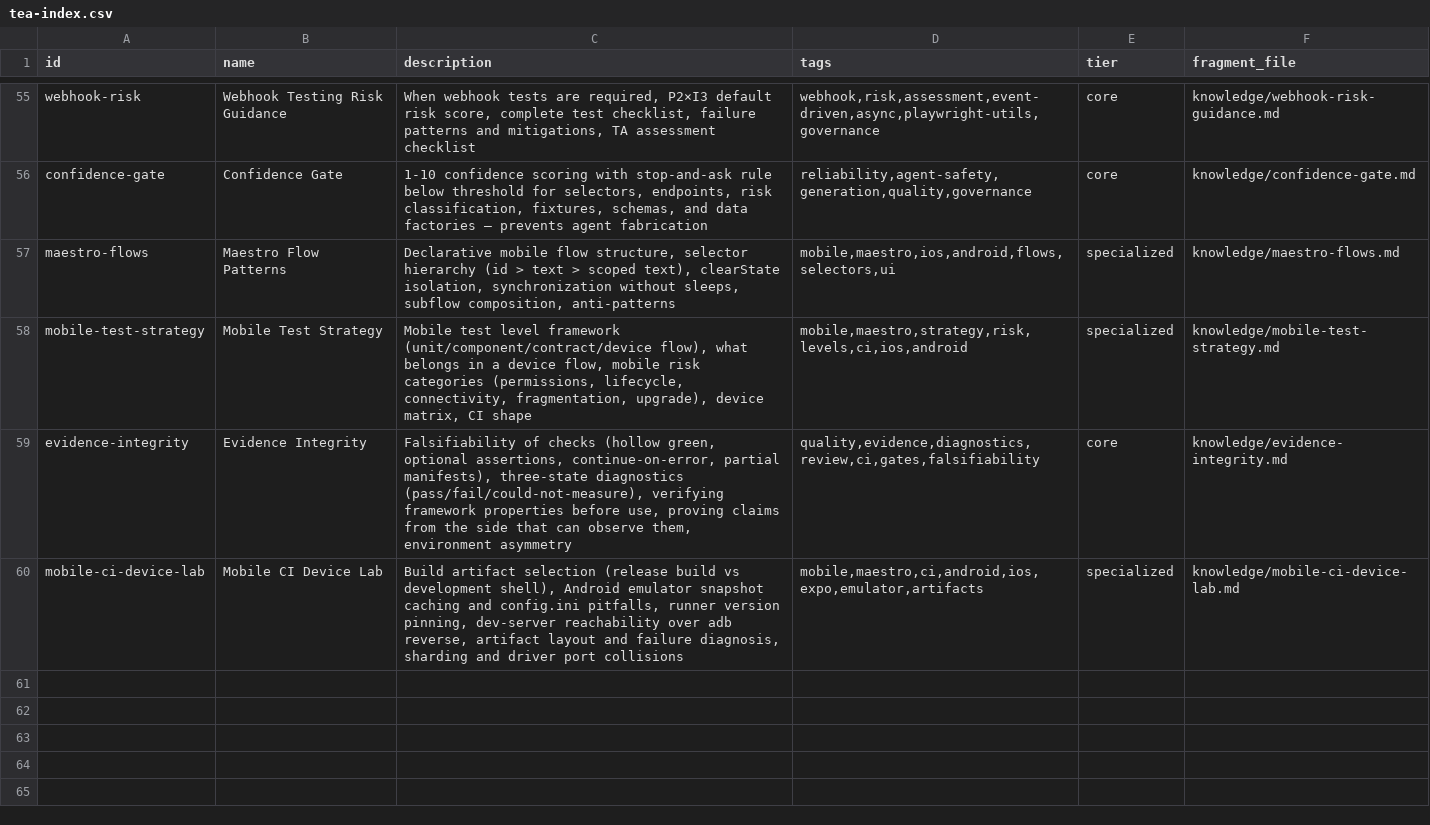
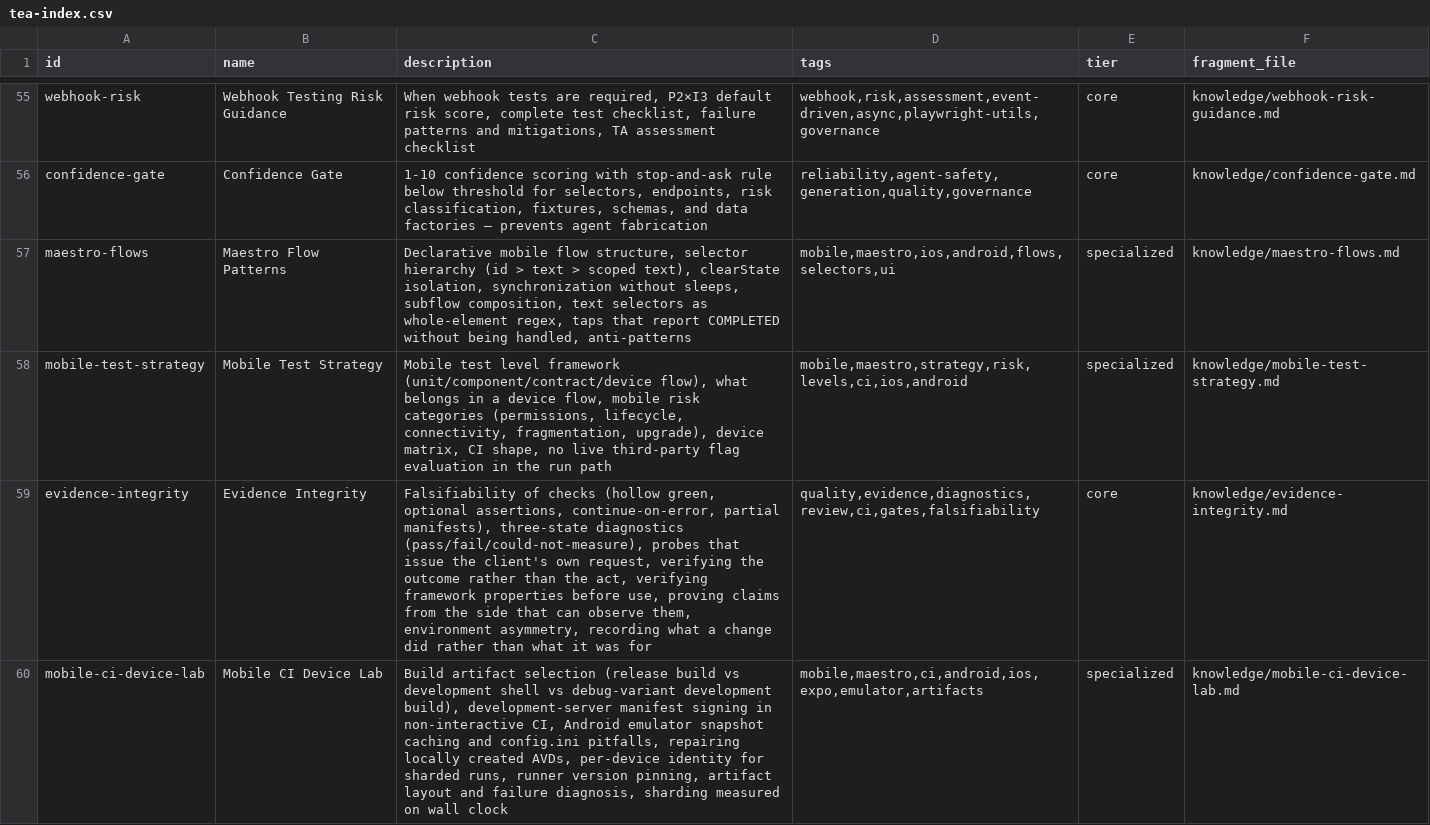
Before and after one commit to bmad-code-org/bmad-method-test-architecture-enterprise, a CSV file: src/agents/bmad-tea/resources/tea-index.csv, drawn as a sheet; only a part is shown, gaps mark what is left out.

Commit message:
feat: fold measured Maestro device-lab findings into the mobile fragments (#132)
Second pass over the mobile knowledge, from a live Expo/Maestro suite that
reached green in CI for the first time. Four fragments change; all eight
workflow copies and every tea-index.csv row are re-synced.

mobile-ci-device-lab.md
- Why a development build is usually not the fix for a development shell:
  developmentClient: true builds a debug variant, which does not embed the
  JS bundle, so a packager is still required. Adds the prebuild +
  assembleRelease path that composes with CI caching, the debug-signed
  release APK, the __DEV__-is-false trap with its EXPO_PUBLIC_ replacement,
  and that scheme has no effect in a shell.
- The code-signed manifest as a CI-only failure: expo-expect-signature plus
  extra.eas.projectId sends the CLI after a code-signing certificate that
  needs an account session, which a non-interactive runner cannot supply.
  Both fixes named. Trigger is projectId, not owner.
- Repairing locally created AVDs (target=android-0, GPU off, keyboard off)
  and the two launch flags that matter.
- Per-device identity for sharded runs: Android has nothing to read, so
  four AVDs collapse to one map key and four shards share one account
  while every flow passes.
- Corrects --driver-host-port, which is absent on 2.8.0, and replaces the
  shard-count heuristic with measured wall clock.

maestro-flows.md
- text: selectors are regex matched against the whole element.
- A COMPLETED tap is not a handled tap; per-action assertion inside retry.
- scrollUntilVisible travels one direction and stops there.

evidence-integrity.md
- A probe must issue the client's own request.
- Verifying the act is not verifying the outcome.
- Record what a change did, not what it was for.

mobile-test-strategy.md
- No live third-party flag evaluation in an E2E run path.

Gate: npm test, npm run docs:validate-links.

```diff
--- a/src/agents/bmad-tea/resources/tea-index.csv
+++ b/src/agents/bmad-tea/resources/tea-index.csv
@@ -56,5 +56,5 @@ webhook-risk,Webhook Testing Risk Guidance,"When webhook tests are required, P2
 confidence-gate,Confidence Gate,"1-10 confidence scoring with stop-and-ask rule below threshold for selectors, endpoints, risk classification, fixtures, schemas, and data factories — prevents agent fabrication","reliability,agent-safety,generation,quality,governance",core,knowledge/confidence-gate.md
-maestro-flows,Maestro Flow Patterns,"Declarative mobile flow structure, selector hierarchy (id > text > scoped text), clearState isolation, synchronization without sleeps, subflow composition, anti-patterns","mobile,maestro,ios,android,flows,selectors,ui",specialized,knowledge/maestro-flows.md
-mobile-test-strategy,Mobile Test Strategy,"Mobile test level framework (unit/component/contract/device flow), what belongs in a device flow, mobile risk categories (permissions, lifecycle, connectivity, fragmentation, upgrade), device matrix, CI shape","mobile,maestro,strategy,risk,levels,ci,ios,android",specialized,knowledge/mobile-test-strategy.md
-evidence-integrity,Evidence Integrity,"Falsifiability of checks (hollow green, optional assertions, continue-on-error, partial manifests), three-state diagnostics (pass/fail/could-not-measure), verifying framework properties before use, proving claims from the side that can observe them, environment asymmetry","quality,evidence,diagnostics,review,ci,gates,falsifiability",core,knowledge/evidence-integrity.md
-mobile-ci-device-lab,Mobile CI Device Lab,"Build artifact selection (release build vs development shell), Android emulator snapshot caching and config.ini pitfalls, runner version pinning, dev-server reachability over adb reverse, artifact layout and failure diagnosis, sharding and driver port collisions","mobile,maestro,ci,android,ios,expo,emulator,artifacts",specialized,knowledge/mobile-ci-device-lab.md
+maestro-flows,Maestro Flow Patterns,"Declarative mobile flow structure, selector hierarchy (id > text > scoped text), clearState isolation, synchronization without sleeps, subflow composition, text selectors as whole-element regex, taps that report COMPLETED without being handled, anti-patterns","mobile,maestro,ios,android,flows,selectors,ui",specialized,knowledge/maestro-flows.md
+mobile-test-strategy,Mobile Test Strategy,"Mobile test level framework (unit/component/contract/device flow), what belongs in a device flow, mobile risk categories (permissions, lifecycle, connectivity, fragmentation, upgrade), device matrix, CI shape, no live third-party flag evaluation in the run path","mobile,maestro,strategy,risk,levels,ci,ios,android",specialized,knowledge/mobile-test-strategy.md
+evidence-integrity,Evidence Integrity,"Falsifiability of checks (hollow green, optional assertions, continue-on-error, partial manifests), three-state diagnostics (pass/fail/could-not-measure), probes that issue the client's own request, verifying the outcome rather than the act, verifying framework properties before use, proving claims from the side that can observe them, environment asymmetry, recording what a change did rather than what it was for","quality,evidence,diagnostics,review,ci,gates,falsifiability",core,knowledge/evidence-integrity.md
+mobile-ci-device-lab,Mobile CI Device Lab,"Build artifact selection (release build vs development shell vs debug-variant development build), development-server manifest signing in non-interactive CI, Android emulator snapshot caching and config.ini pitfalls, repairing locally created AVDs, per-device identity for sharded runs, runner version pinning, artifact layout and failure diagnosis, sharding measured on wall clock","mobile,maestro,ci,android,ios,expo,emulator,artifacts",specialized,knowledge/mobile-ci-device-lab.md
```
Also changed, not shown: src/workflows/testarch/bmad-testarch-atdd/resources/tea-index.csv, src/workflows/testarch/bmad-testarch-automate/resources/tea-index.csv, 44 other files.
